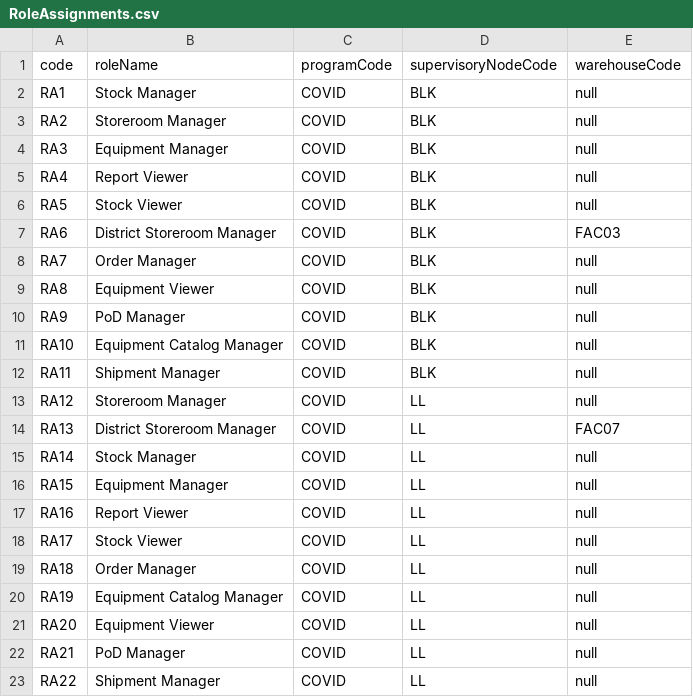
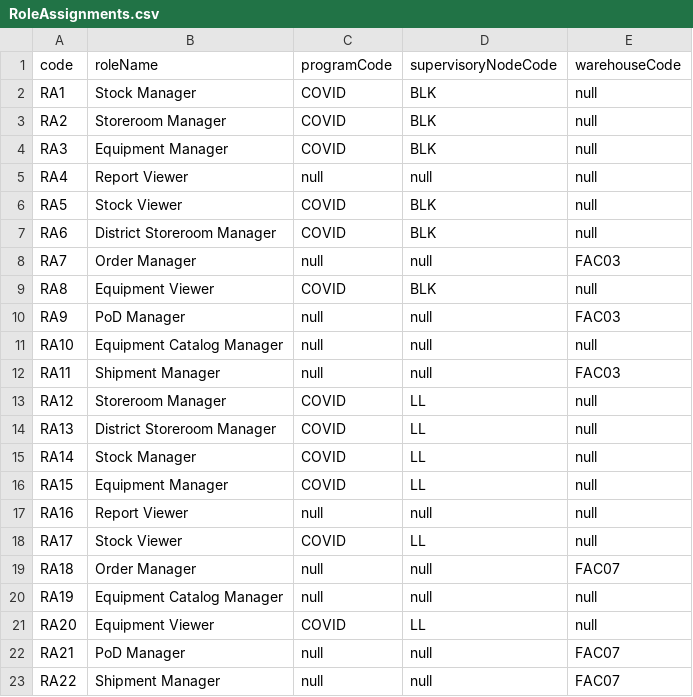
Before and after one commit to OpenLMIS-COVID/covid-configuration, a CSV file: demo-data/RoleAssignments.csv, drawn as a sheet.

Commit message:
COV-20: Removed programCode and supervisoryNodeCode from non-supervision role assignments and added warehouseCode

```diff
--- a/demo-data/RoleAssignments.csv
+++ b/demo-data/RoleAssignments.csv
@@ -4,20 +4,20 @@ RA2,Storeroom Manager,COVID,BLK,null
 RA3,Equipment Manager,COVID,BLK,null
-RA4,Report Viewer,COVID,BLK,null
+RA4,Report Viewer,null,null,null
 RA5,Stock Viewer,COVID,BLK,null
-RA6,District Storeroom Manager,COVID,BLK,FAC03
-RA7,Order Manager,COVID,BLK,null
+RA6,District Storeroom Manager,COVID,BLK,null
+RA7,Order Manager,null,null,FAC03
 RA8,Equipment Viewer,COVID,BLK,null
-RA9,PoD Manager,COVID,BLK,null
-RA10,Equipment Catalog Manager,COVID,BLK,null
-RA11,Shipment Manager,COVID,BLK,null
+RA9,PoD Manager,null,null,FAC03
+RA10,Equipment Catalog Manager,null,null,null
+RA11,Shipment Manager,null,null,FAC03
 RA12,Storeroom Manager,COVID,LL,null
-RA13,District Storeroom Manager,COVID,LL,FAC07
+RA13,District Storeroom Manager,COVID,LL,null
 RA14,Stock Manager,COVID,LL,null
 RA15,Equipment Manager,COVID,LL,null
-RA16,Report Viewer,COVID,LL,null
+RA16,Report Viewer,null,null,null
 RA17,Stock Viewer,COVID,LL,null
-RA18,Order Manager,COVID,LL,null
-RA19,Equipment Catalog Manager,COVID,LL,null
+RA18,Order Manager,null,null,FAC07
+RA19,Equipment Catalog Manager,null,null,null
 RA20,Equipment Viewer,COVID,LL,null
-RA21,PoD Manager,COVID,LL,null
-RA22,Shipment Manager,COVID,LL,null
+RA21,PoD Manager,null,null,FAC07
+RA22,Shipment Manager,null,null,FAC07
```
